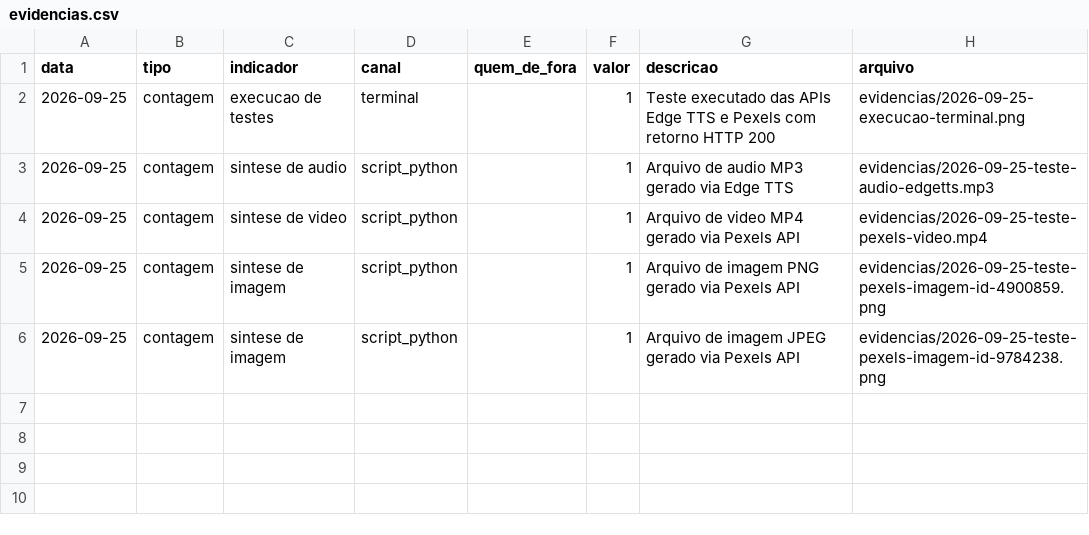
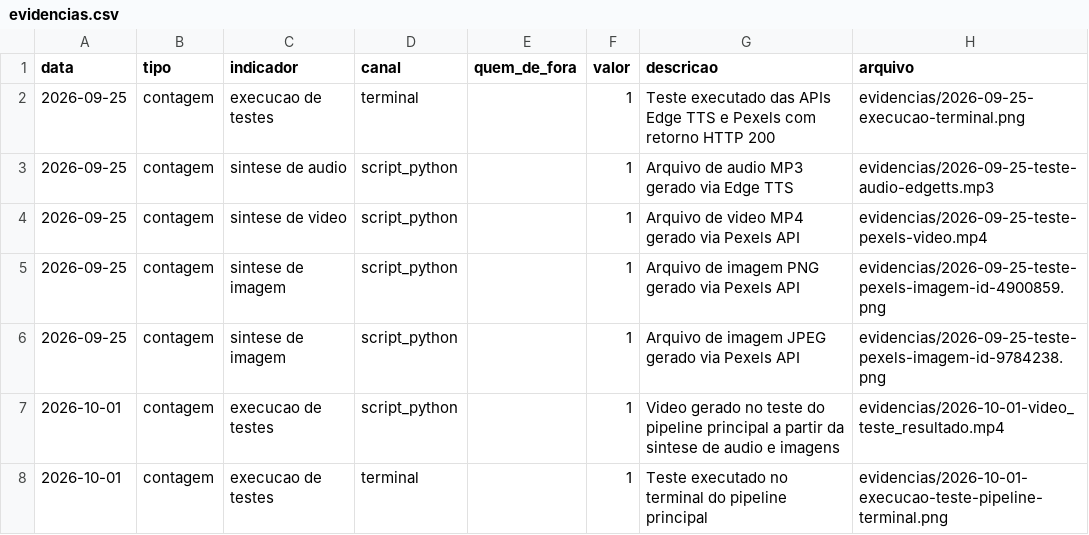
Before and after one commit to MatheusBernardino/API, a CSV file: evidencias.csv, drawn as a sheet.

Commit message:
feat(pipeline): modulariza sintese de voz, download de midias e montagem de video
- Adiciona modulos em src: fala, material, video e orquestracao no main
- Cria script de teste automatizado do pipeline (teste_pipeline.py)
- Registra prints e video final gerado na pasta de evidencias

```diff
--- a/evidencias.csv
+++ b/evidencias.csv
@@ -6 +6,3 @@ data,tipo,indicador,canal,quem_de_fora,valor,descricao,arquivo
 2026-09-25,contagem,sintese de imagem,script_python,,1,Arquivo de imagem JPEG gerado via Pexels API,evidencias/2026-09-25-teste-pexels-imagem-id-9784238.png
+2026-10-01,contagem,execucao de testes,script_python,,1,Video gerado no teste do pipeline principal a partir da sintese de audio e imagens,evidencias/2026-10-01-video_teste_resultado.mp4
+2026-10-01,contagem,execucao de testes,terminal,,1,Teste executado no terminal do pipeline principal,evidencias/2026-10-01-execucao-teste-pipeline-terminal.png
```
Also changed, not shown: 7 other files.
